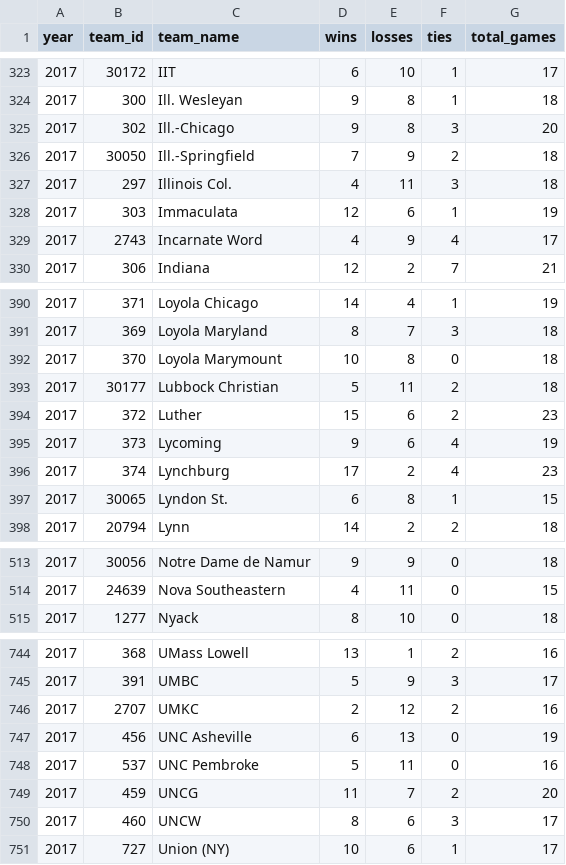
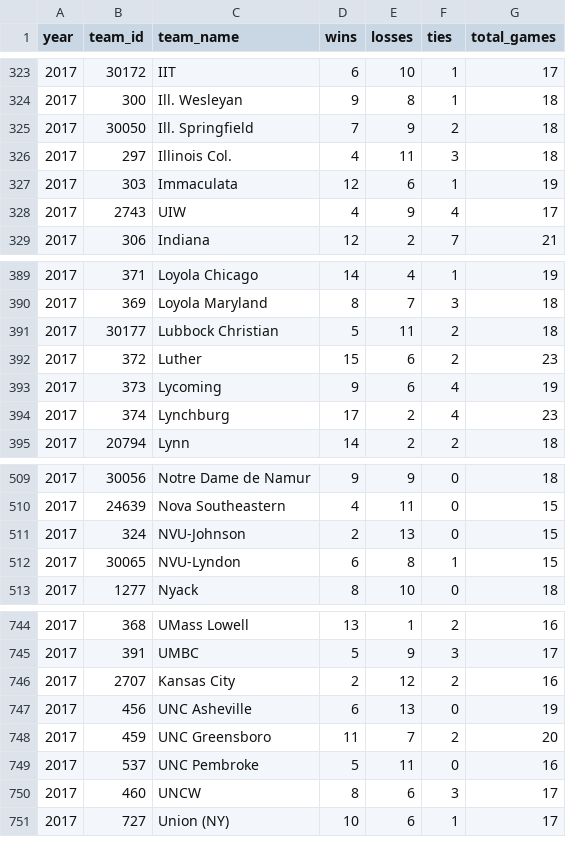
Before and after one commit to octonion/soccer-m, a CSV file: ncaa/csv/ncaa_records_2017.csv, drawn as a sheet; only a part is shown, gaps mark what is left out; the diff covers the shown part only.

```diff
--- a/ncaa/csv/ncaa_records_2017.csv
+++ b/ncaa/csv/ncaa_records_2017.csv
@@ -324,7 +324,6 @@ year,team_id,team_name,wins,losses,ties,total_games
 2017,300,Ill. Wesleyan,9,8,1,18
-2017,302,Ill.-Chicago,9,8,3,20
-2017,30050,Ill.-Springfield,7,9,2,18
+2017,30050,Ill. Springfield,7,9,2,18
 2017,297,Illinois Col.,4,11,3,18
 2017,303,Immaculata,12,6,1,19
-2017,2743,Incarnate Word,4,9,4,17
+2017,2743,UIW,4,9,4,17
 2017,306,Indiana,12,2,7,21
@@ -391,3 +390,2 @@ year,team_id,team_name,wins,losses,ties,total_games
 2017,369,Loyola Maryland,8,7,3,18
-2017,370,Loyola Marymount,10,8,0,18
 2017,30177,Lubbock Christian,5,11,2,18
@@ -396,3 +394,2 @@ year,team_id,team_name,wins,losses,ties,total_games
 2017,374,Lynchburg,17,2,4,23
-2017,30065,Lyndon St.,6,8,1,15
 2017,20794,Lynn,14,2,2,18
@@ -514,2 +510,4 @@ year,team_id,team_name,wins,losses,ties,total_games
 2017,24639,Nova Southeastern,4,11,0,15
+2017,324,NVU-Johnson,2,13,0,15
+2017,30065,NVU-Lyndon,6,8,1,15
 2017,1277,Nyack,8,10,0,18
@@ -745,6 +745,6 @@ year,team_id,team_name,wins,losses,ties,total_games
 2017,391,UMBC,5,9,3,17
-2017,2707,UMKC,2,12,2,16
+2017,2707,Kansas City,2,12,2,16
 2017,456,UNC Asheville,6,13,0,19
+2017,459,UNC Greensboro,11,7,2,20
 2017,537,UNC Pembroke,5,11,0,16
-2017,459,UNCG,11,7,2,20
 2017,460,UNCW,8,6,3,17
```
Also changed, not shown: 4 added rows, 3 removed rows, 1 moved row and 10 edited cells elsewhere in this file, ncaa/csv/ncaa_games_2017.csv, ncaa/csv/ncaa_games_2018.csv, 26 other files.
